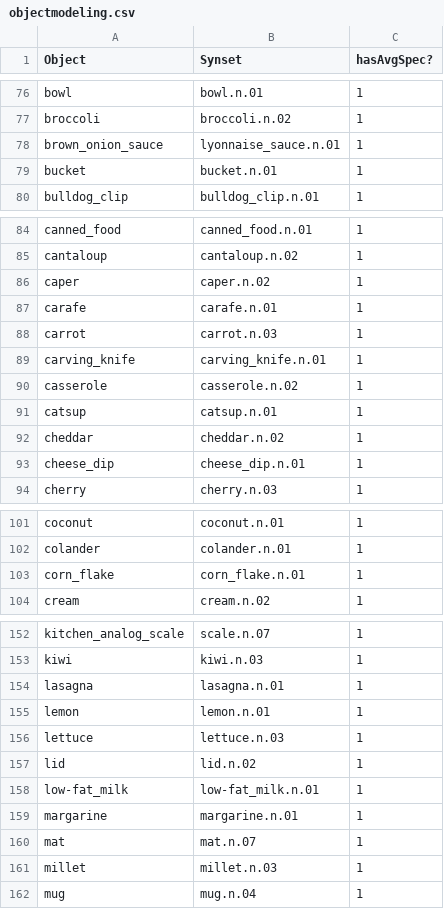
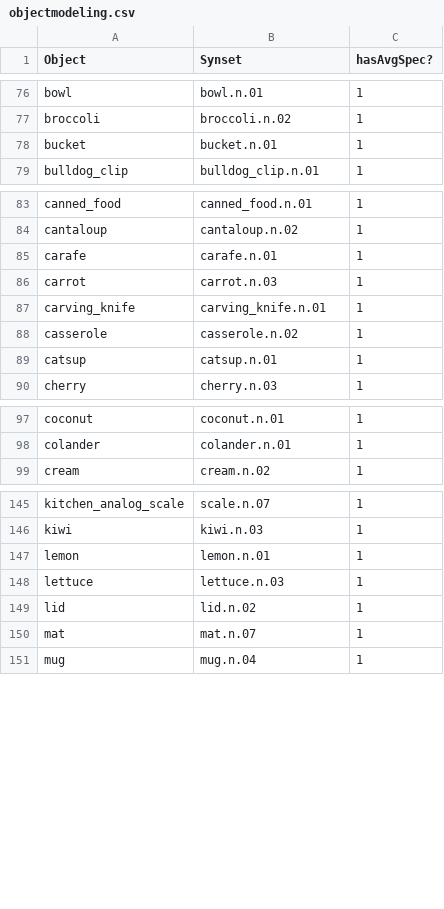
Before and after one commit to StanfordVL/OmniGibson, a CSV file: bddl/utils/objectmodeling.csv, drawn as a sheet; only a part is shown, gaps mark what is left out; removed rows and columns are numbered as before the commit, all else as after; the diff covers the shown part only; the diff names each change by its address in the sheet, - before the commit and + after, or states it on an @@ line.

```diff
--- a/bddl/utils/objectmodeling.csv
+++ b/bddl/utils/objectmodeling.csv
-row 78: brown_onion_sauce | lyonnaise_sauce.n.01 | 1
-row 86: caper | caper.n.02 | 1
-row 92: cheddar | cheddar.n.02 | 1
-row 93: cheese_dip | cheese_dip.n.01 | 1
-row 103: corn_flake | corn_flake.n.01 | 1
-row 154: lasagna | lasagna.n.01 | 1
-row 158: low-fat_milk | low-fat_milk.n.01 | 1
-row 159: margarine | margarine.n.01 | 1
-row 161: millet | millet.n.03 | 1
```
Also changed, not shown: 26 added rows, 2 removed rows and 19 edited cells elsewhere in this file, 1 other file.
